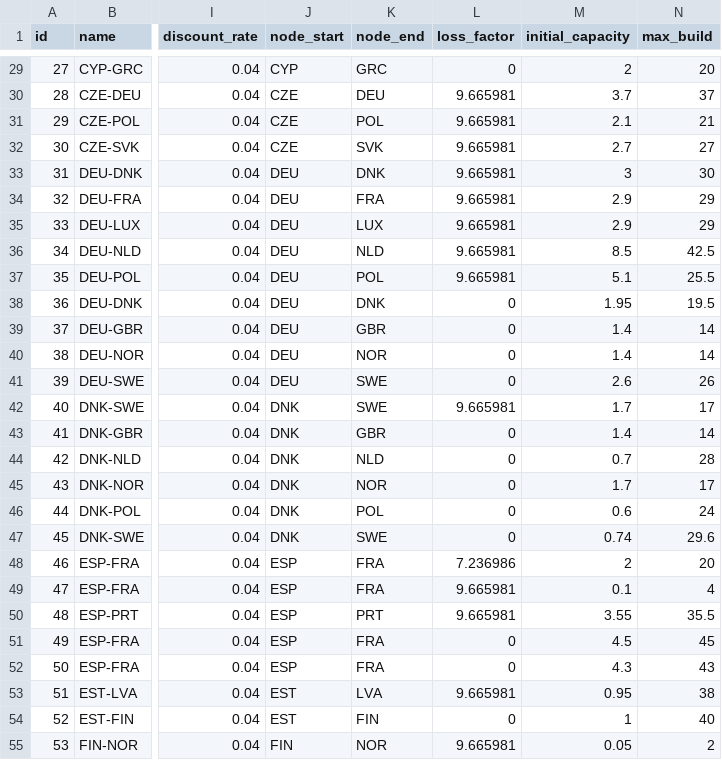
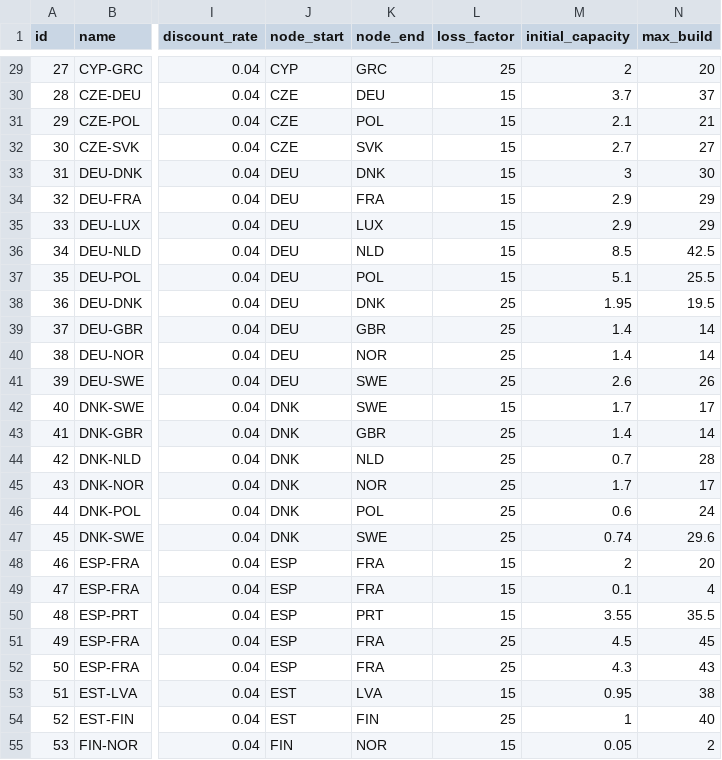
Before and after one commit to HThawley/FIRMEurope, a CSV file: inputs/config/lines.csv, drawn as a sheet; only a part is shown, gaps mark what is left out; the diff covers the shown part only; the diff names each change by its address in the sheet, - before the commit and + after, or states it on an @@ line.

```diff
--- a/inputs/config/lines.csv
+++ b/inputs/config/lines.csv
-L29 (loss_factor): 0
+L29 (loss_factor): 25
-L30:L37 (loss_factor): 9.665981
+L30:L37 (loss_factor): 15
-L38:L41 (loss_factor): 0
+L38:L41 (loss_factor): 25
-L42 (loss_factor): 9.665981
+L42 (loss_factor): 15
-L43:L47 (loss_factor): 0
+L43:L47 (loss_factor): 25
-L48 (loss_factor): 7.236986
+L48 (loss_factor): 15
-L49:L50 (loss_factor): 9.665981
+L49:L50 (loss_factor): 15
-L51:L52 (loss_factor): 0
+L51:L52 (loss_factor): 25
-L53 (loss_factor): 9.665981
+L53 (loss_factor): 15
-L54 (loss_factor): 0
+L54 (loss_factor): 25
-L55 (loss_factor): 9.665981
+L55 (loss_factor): 15
```
Also changed, not shown: 61 edited cells elsewhere in this file, inputs/config/nodes.csv, 5 other files.
